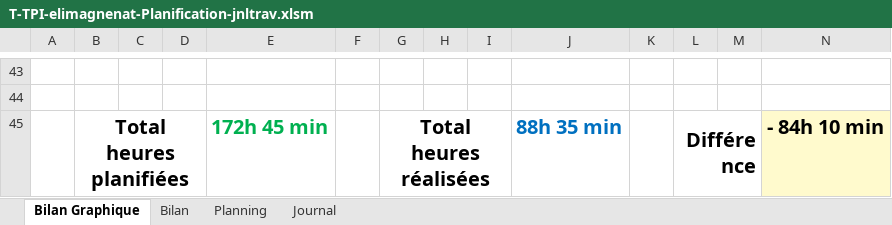
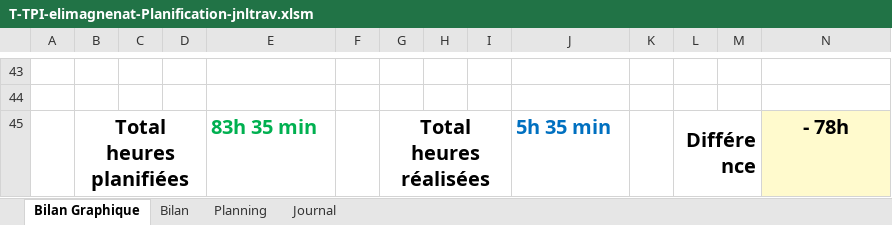
Before and after one commit to ElioMagnenat/TPI, an Excel workbook: Documentation/T-TPI-elimagnenat-Planification-jnltrav.xlsm, sheet Bilan Graphique, drawn as a sheet; only a part is shown, gaps mark what is left out; values as stored, in another font and other column widths than the file's, no borders; charts and pictures not drawn; 1 other sheet too large or unreadable and not compared; the diff names each change by its address in the sheet, - before the commit and + after, or states it on an @@ line.

```diff
--- a/Documentation/T-TPI-elimagnenat-Planification-jnltrav.xlsm (sheet Bilan Graphique)
+++ b/Documentation/T-TPI-elimagnenat-Planification-jnltrav.xlsm (sheet Bilan Graphique)
-E45: 172h 45 min
+E45: 83h 35 min
-J45: 88h 35 min
+J45: 5h 35 min
-N45: - 84h 10 min
+N45: - 78h
```
Also changed, not shown: sheet Journal, sheet Planning, formulas that keep their value, charts or pictures.
